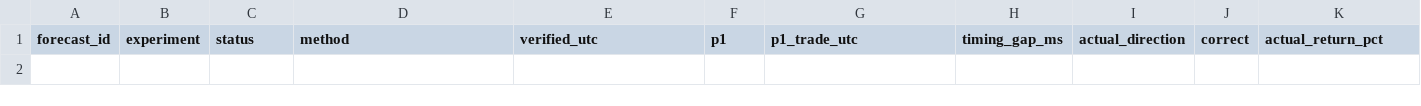
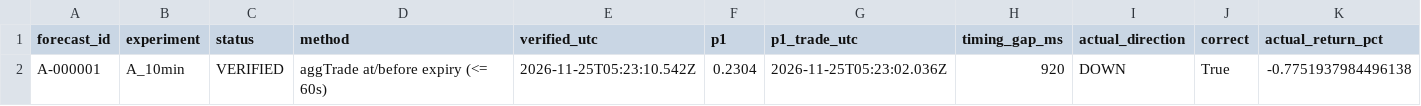
Before and after one commit to usage99918-ctrl/Nj, a CSV file: reports/exports/outcomes.csv, drawn as a sheet; only a part is shown; rows hold the shown columns only; the diff names each change by its address in the sheet, - before the commit and + after, or states it on an @@ line.

```diff
--- a/reports/exports/outcomes.csv
+++ b/reports/exports/outcomes.csv
+row 2: A-000001 | A_10min | VERIFIED | aggTrade at/before expiry (<= 60s) | 2026-11-25T05:23:10.542Z | 0.2304 | 2026-11-25T05:23:02.036Z | 920 | DOWN | True | -0.7751937984496138
```
Also changed, not shown: reports/exports/forecasts.csv, 8 other files.
